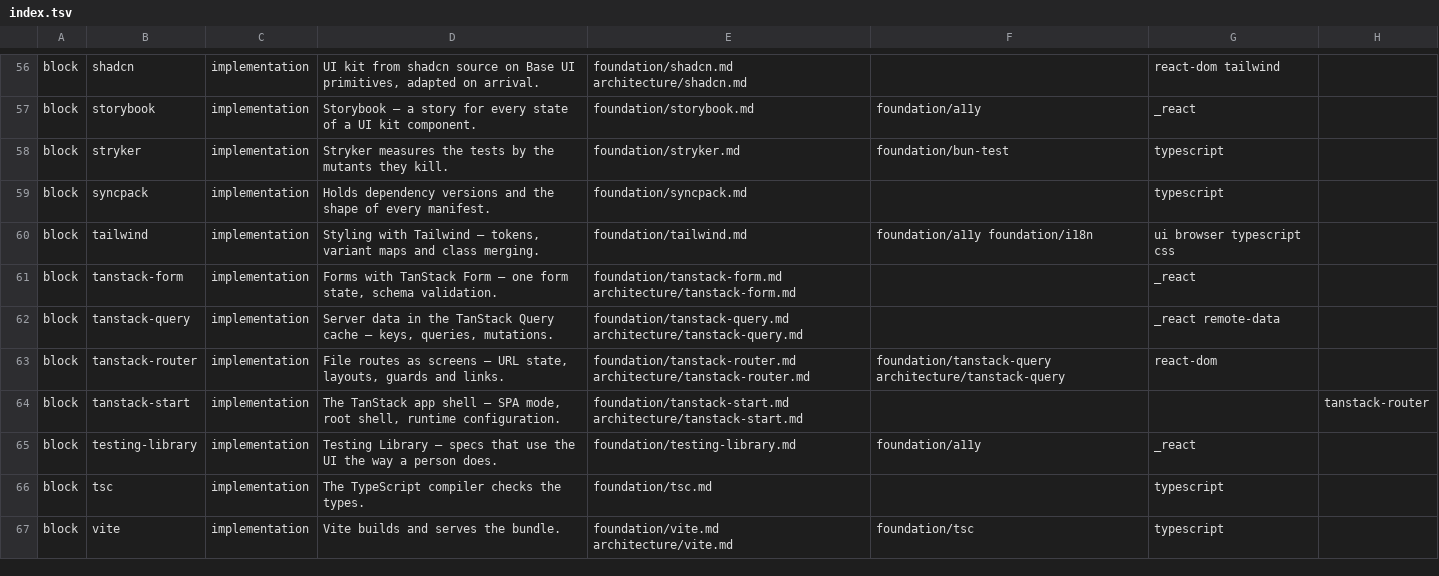
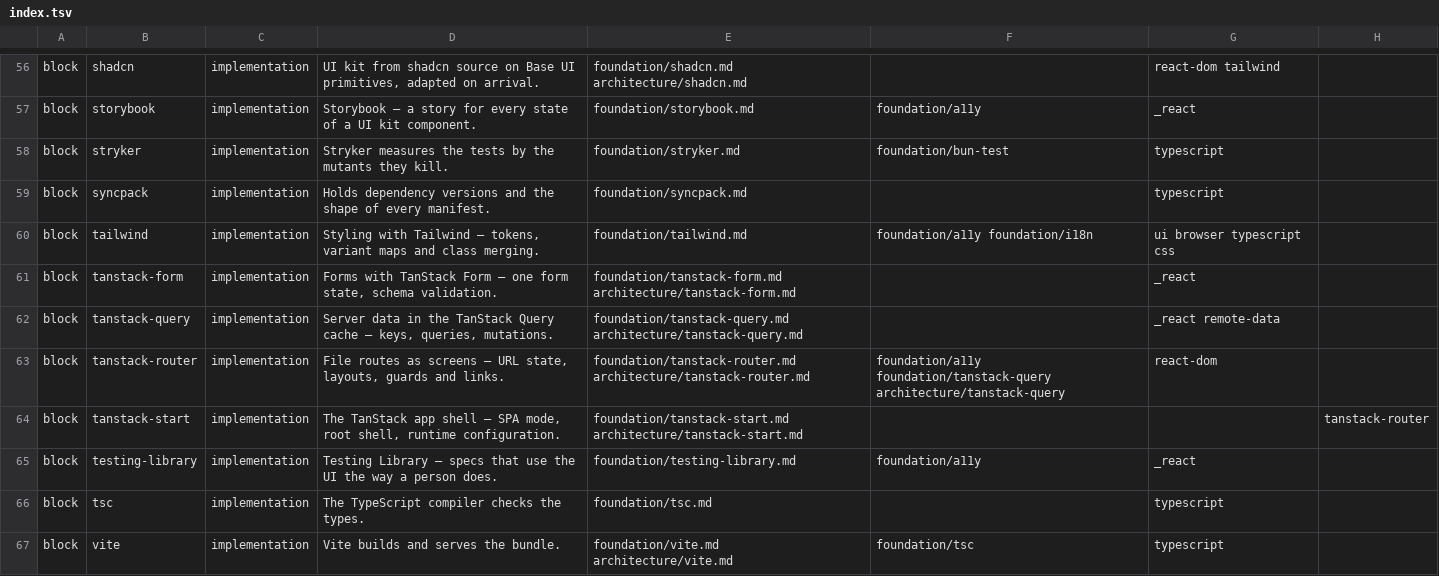
Before and after one commit to droneey/constitution, a TSV file: digests/index.tsv, drawn as a sheet; only a part is shown, gaps mark what is left out; the diff covers the shown part only; the diff names each change by its address in the sheet, - before the commit and + after, or states it on an @@ line.

```diff
--- a/digests/index.tsv
+++ b/digests/index.tsv
-F63: foundation/tanstack-query architecture/tanstack-query
+F63: foundation/a11y foundation/tanstack-query architecture/tanstack-query
```
Also changed, not shown: 8 added rows and 1 edited cell elsewhere in this file, 21 other files.
